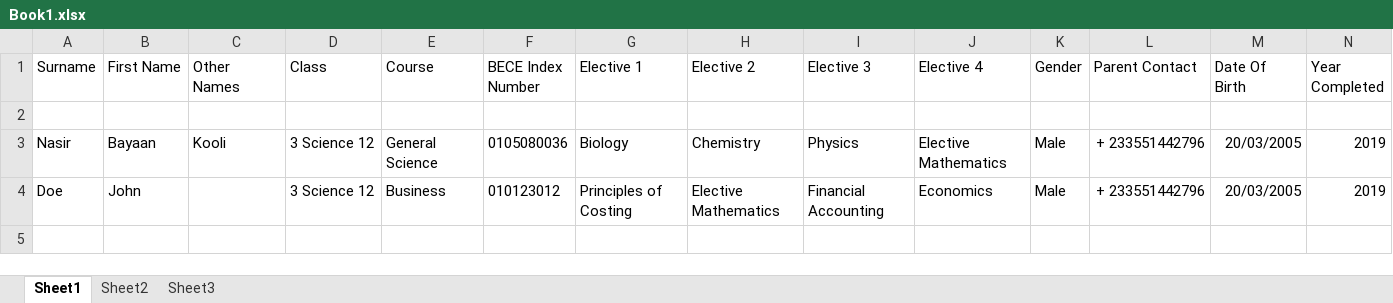
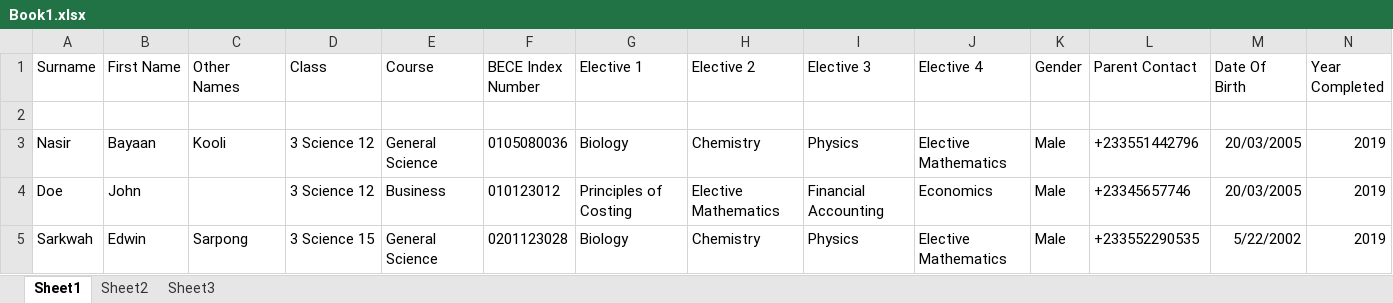
Before and after one commit to Asiedu13/wassceverse-grandpa, an Excel workbook: app/Book1.xlsx, sheet Sheet1, drawn as a sheet; values as stored, in another font and other column widths than the file's, no borders; the diff names each change by its address in the sheet, - before the commit and + after, or states it on an @@ line.

```diff
--- a/app/Book1.xlsx (sheet Sheet1)
+++ b/app/Book1.xlsx (sheet Sheet1)
-L3 (Parent Contact): + 233551442796
+L3 (Parent Contact): +233551442796
-L4 (Parent Contact): + 233551442796
+L4 (Parent Contact): +23345657746
+row 5: Sarkwah | Edwin | Sarpong | 3 Science 15 | General Science | 0201123028 | Biology | Chemistry | Physics | Elective Mathematics | Male | +233552290535 | 5/22/2002 | 2019
```
Also changed, not shown: 3 other files.
